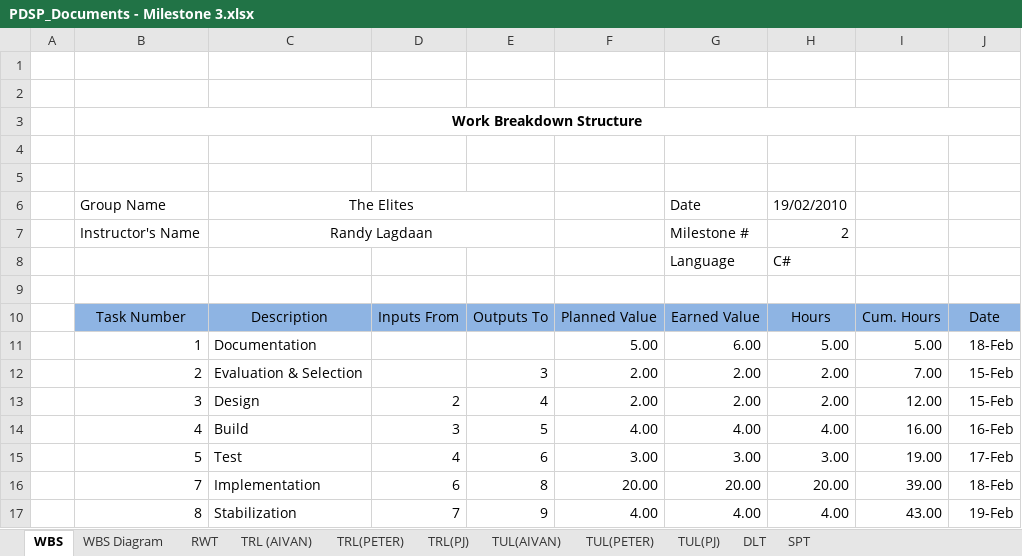
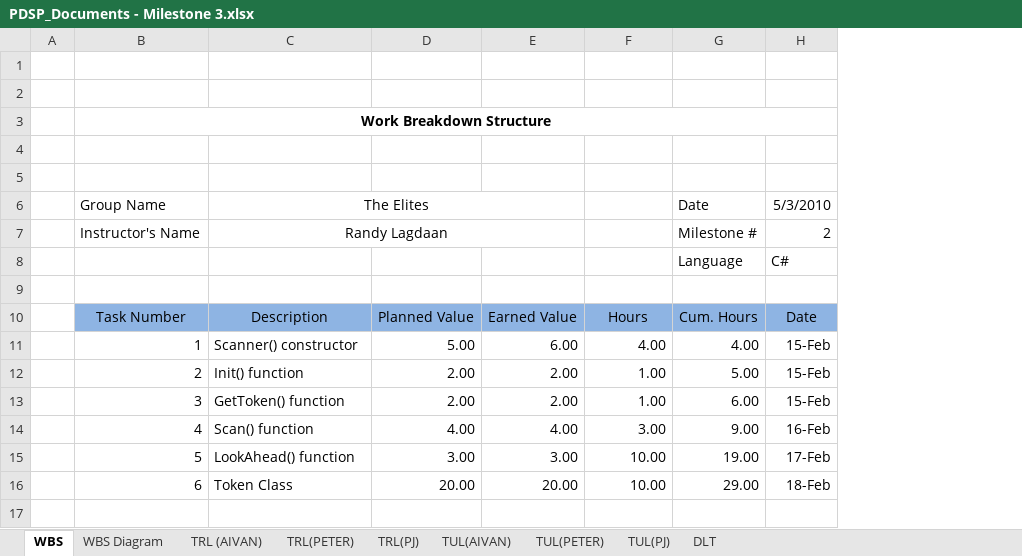
Before and after one commit to jma2400/tccdotnet, an Excel workbook: Docs/PDSP_Documents - Milestone 3.xlsx, sheet WBS, drawn as a sheet; values as stored, in another font and other column widths than the file's, no borders; removed rows and columns are numbered as before the commit, all else as after; the diff names each change by its address in the sheet, - before the commit and + after, or states it on an @@ line.

```diff
--- a/Docs/PDSP_Documents - Milestone 3.xlsx (sheet WBS)
+++ b/Docs/PDSP_Documents - Milestone 3.xlsx (sheet WBS)
@@ sheet tab hidden: RWT @@
@@ sheet tab hidden: SPT @@
-column D, rows 10-15: Inputs From |  |  | 2 | 3 | 4
-column E, rows 10-15: Outputs To |  | 3 | 4 | 5 | 6
-row 6:  | Group Name | The Elites |  |  |  | Date | 19/02/2010
-row 7:  | Instructor's Name | Randy Lagdaan |  |  |  | Milestone # | 2
-row 8:  |  |  |  |  |  | Language | C#
+row 6:  | Group Name | The Elites |  |  |  | Date | 5/3/2010
+row 7:  | Instructor's Name | Randy Lagdaan |  |  |  | Milestone # | 2
+row 8:  |  |  |  |  |  | Language | C#
-C11: Documentation
+C11: Scanner() constructor
-F11: 5.00
+F11: 4.00
-G11: 5.00
+G11: 4.00
-H11: 18-Feb
+H11: 15-Feb
-C12: Evaluation & Selection
+C12: Init() function
-F12:F13: 2.00
+F12:F13: 1.00
-G12: 7.00
+G12: 5.00
-C13: Design
+C13: GetToken() function
-G13: 12.00
+G13: 6.00
-C14: Build
+C14: Scan() function
-F14: 4.00
+F14: 3.00
-G14: 16.00
+G14: 9.00
-C15: Test
+C15: LookAhead() function
-F15: 3.00
+F15: 10.00
-row 16:  | 7 | Implementation | 6 | 8 | 20.00 | 20.00 | 20.00 | 39.00 | 18-Feb
-row 17:  | 8 | Stabilization | 7 | 9 | 4.00 | 4.00 | 4.00 | 43.00 | 19-Feb
+row 16:  | 6 | Token Class | 20.00 | 20.00 | 10.00 | 29.00 | 18-Feb
```
Also changed, not shown: sheet TRL(PETER), sheet TRL(PJ), sheet TRL (AIVAN), sheet TUL(PETER), sheet DLT, sheet TUL(AIVAN), 2 more sheets, Docs/PDSP_Documents - Milestone 2.xlsx.
